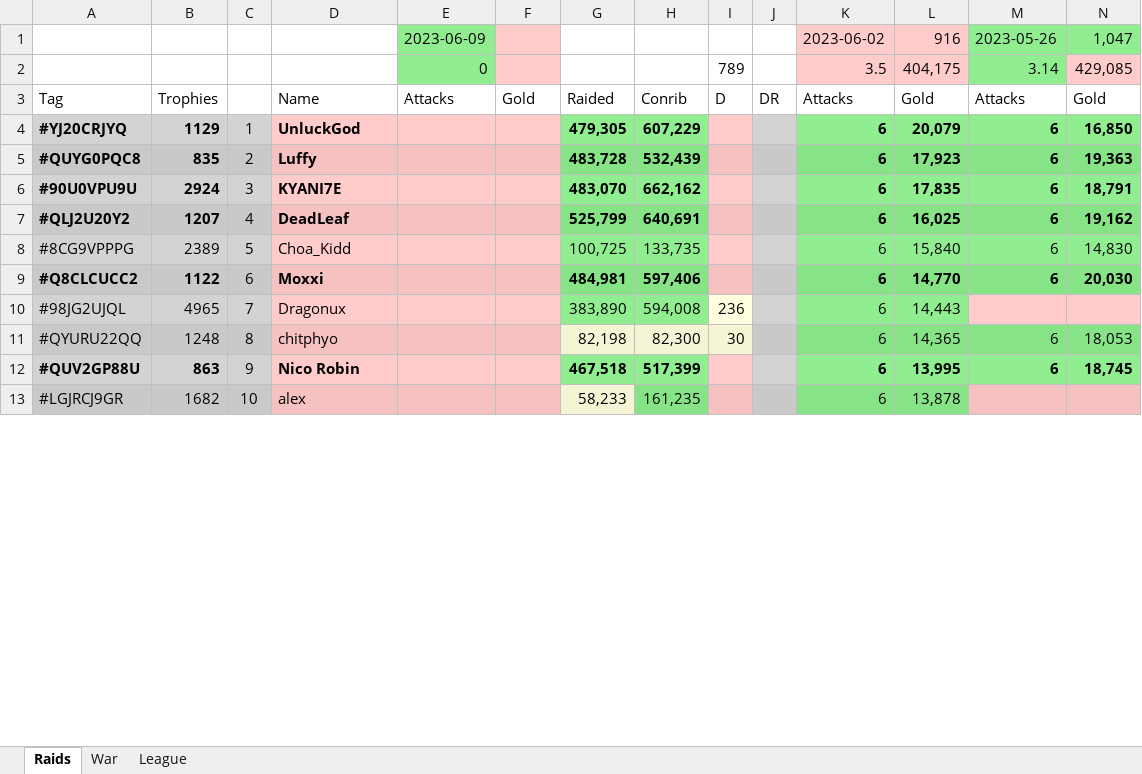
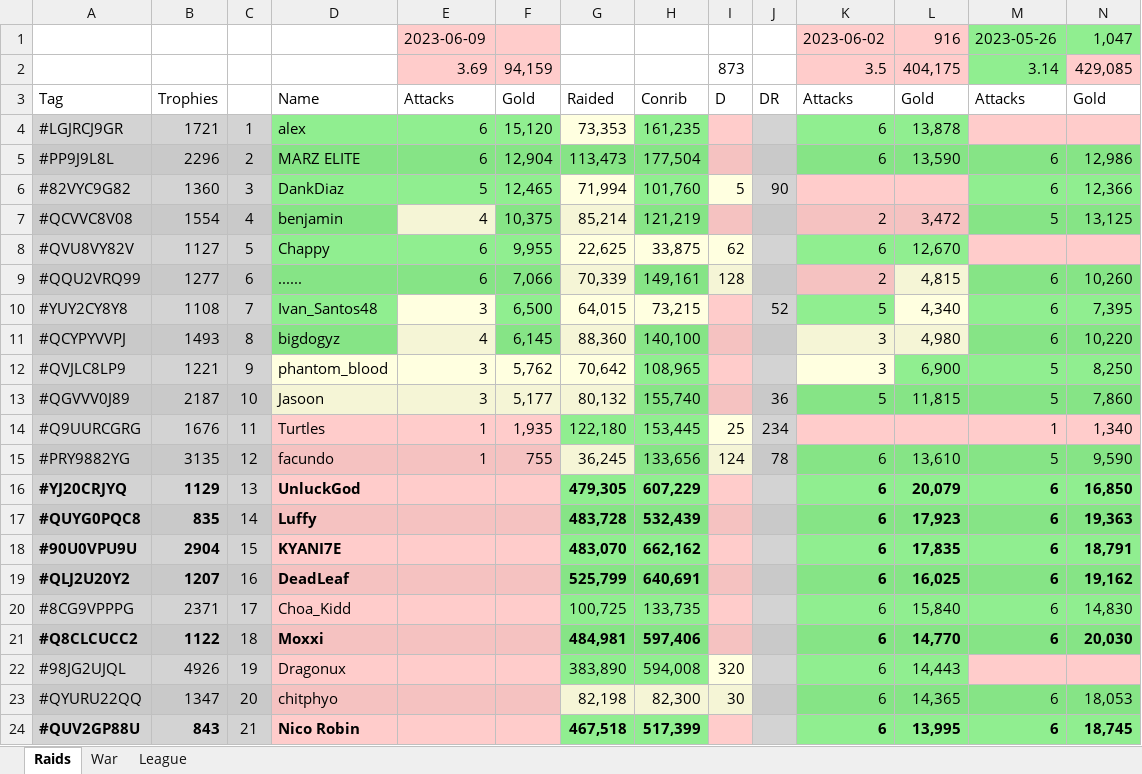
Before and after one commit to KYANI7E/Clans, an Excel workbook: Clash.xlsx, sheet Raids, drawn as a sheet; only a part is shown; values as stored, in another font and other column widths than the file's, no borders; removed rows and columns are numbered as before the commit, all else as after; rows hold the shown columns only; the diff covers the shown part only; the diff names each change by its address in the sheet, - before the commit and + after, or states it on an @@ line.

Commit message:
updating the clash file from bat manual run

```diff
--- a/Clash.xlsx (sheet Raids)
+++ b/Clash.xlsx (sheet Raids)
-E1:E2 fill: #90EE90
+E1:E2 fill: #FFCCCB
-E2: 0
+E2: 3.69
-F2: (empty)
+F2: 94,159
-I2: 789
+I2: 873
+row 4: #LGJRCJ9GR | 1721 | 1 | alex | 6 | 15,120 | 73,353 | 161,235 |  |  | 6 | 13,878
+row 5: #PP9J9L8L | 2296 | 2 | MARZ ELITE | 6 | 12,904 | 113,473 | 177,504 |  |  | 6 | 13,590 | 6 | 12,986
+row 6: #82VYC9G82 | 1360 | 3 | DankDiaz | 5 | 12,465 | 71,994 | 101,760 | 5 | 90 |  |  | 6 | 12,366
+row 7: #QCVVC8V08 | 1554 | 4 | benjamin | 4 | 10,375 | 85,214 | 121,219 |  |  | 2 | 3,472 | 5 | 13,125
+row 8: #QVU8VY82V | 1127 | 5 | Chappy | 6 | 9,955 | 22,625 | 33,875 | 62 |  | 6 | 12,670
+row 9: #QQU2VRQ99 | 1277 | 6 | ...... | 6 | 7,066 | 70,339 | 149,161 | 128 |  | 2 | 4,815 | 6 | 10,260
+row 10: #YUY2CY8Y8 | 1108 | 7 | Ivan_Santos48 | 3 | 6,500 | 64,015 | 73,215 |  | 52 | 5 | 4,340 | 6 | 7,395
+row 11: #QCYPYVVPJ | 1493 | 8 | bigdogyz | 4 | 6,145 | 88,360 | 140,100 |  |  | 3 | 4,980 | 6 | 10,220
+row 12: #QVJLC8LP9 | 1221 | 9 | phantom_blood | 3 | 5,762 | 70,642 | 108,965 |  |  | 3 | 6,900 | 5 | 8,250
+row 13: #QGVVV0J89 | 2187 | 10 | Jasoon | 3 | 5,177 | 80,132 | 155,740 |  | 36 | 5 | 11,815 | 5 | 7,860
+row 14: #Q9UURCGRG | 1676 | 11 | Turtles | 1 | 1,935 | 122,180 | 153,445 | 25 | 234 |  |  | 1 | 1,340
+row 15: #PRY9882YG | 3135 | 12 | facundo | 1 | 755 | 36,245 | 133,656 | 124 | 78 | 6 | 13,610 | 5 | 9,590
-C16: 1
+C16: 13
-C17: 2
+C17: 14
-B18: 2924
+B18: 2904
-C18: 3
+C18: 15
-C19: 4
+C19: 16
-B20: 2389
+B20: 2371
-C20: 5
+C20: 17
-C21: 6
+C21: 18
-B22: 4965
+B22: 4926
-C22: 7
+C22: 19
-I22: 236
+I22: 320
-B23: 1248
+B23: 1347
-C23: 8
+C23: 20
-B24: 863
+B24: 843
-C24: 9
+C24: 21
-row 13: #LGJRCJ9GR | 1682 | 10 | alex |  |  | 58,233 | 161,235 |  |  | 6 | 13,878
```
Also changed, not shown: 11 removed rows and 28 edited cells elsewhere in this sheet, sheet League.
